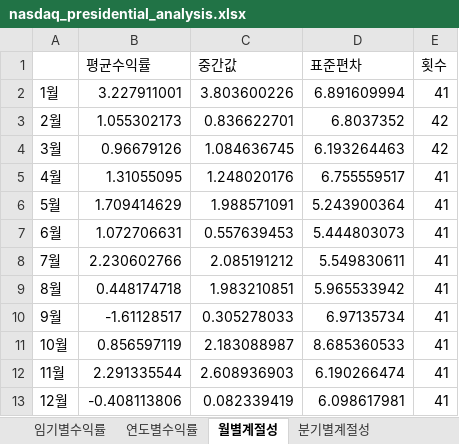
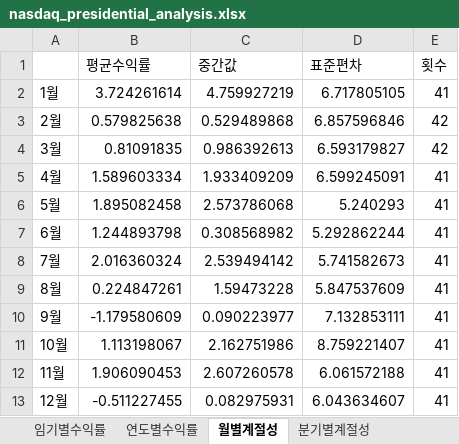
Before and after one commit to Jinc3333/Trad, an Excel workbook: nasdaq_presidential_analysis.xlsx, sheet 월별계절성, drawn as a sheet; values as stored, in another font and other column widths than the file's, no borders; the diff names each change by its address in the sheet, - before the commit and + after, or states it on an @@ line.

```diff
--- a/nasdaq_presidential_analysis.xlsx (sheet 월별계절성)
+++ b/nasdaq_presidential_analysis.xlsx (sheet 월별계절성)
-B2 (평균수익률): 3.227911001
+B2 (평균수익률): 3.724261614
-C2 (중간값): 3.803600226
+C2 (중간값): 4.759927219
-D2 (표준편차): 6.891609994
+D2 (표준편차): 6.717805105
-B3 (평균수익률): 1.055302173
+B3 (평균수익률): 0.579825638
-C3 (중간값): 0.836622701
+C3 (중간값): 0.529489868
-D3 (표준편차): 6.8037352
+D3 (표준편차): 6.857596846
-B4 (평균수익률): 0.96679126
+B4 (평균수익률): 0.81091835
-C4 (중간값): 1.084636745
+C4 (중간값): 0.986392613
-D4 (표준편차): 6.193264463
+D4 (표준편차): 6.593179827
-B5 (평균수익률): 1.31055095
+B5 (평균수익률): 1.589603334
-C5 (중간값): 1.248020176
+C5 (중간값): 1.933409209
-D5 (표준편차): 6.755559517
+D5 (표준편차): 6.599245091
-B6 (평균수익률): 1.709414629
+B6 (평균수익률): 1.895082458
-C6 (중간값): 1.988571091
+C6 (중간값): 2.573786068
-D6 (표준편차): 5.243900364
+D6 (표준편차): 5.240293
-B7 (평균수익률): 1.072706631
+B7 (평균수익률): 1.244893798
-C7 (중간값): 0.557639453
+C7 (중간값): 0.308568982
-D7 (표준편차): 5.444803073
+D7 (표준편차): 5.292862244
-B8 (평균수익률): 2.230602766
+B8 (평균수익률): 2.016360324
-C8 (중간값): 2.085191212
+C8 (중간값): 2.539494142
-D8 (표준편차): 5.549830611
+D8 (표준편차): 5.741582673
-B9 (평균수익률): 0.448174718
+B9 (평균수익률): 0.224847261
-C9 (중간값): 1.983210851
+C9 (중간값): 1.59473228
-D9 (표준편차): 5.965533942
+D9 (표준편차): 5.847537609
-B10 (평균수익률): -1.61128517
+B10 (평균수익률): -1.179580609
-C10 (중간값): 0.305278033
+C10 (중간값): 0.090223977
-D10 (표준편차): 6.97135734
+D10 (표준편차): 7.132853111
-B11 (평균수익률): 0.856597119
+B11 (평균수익률): 1.113198067
-C11 (중간값): 2.183088987
+C11 (중간값): 2.162751986
-D11 (표준편차): 8.685360533
+D11 (표준편차): 8.759221407
-B12 (평균수익률): 2.291335544
+B12 (평균수익률): 1.906090453
-C12 (중간값): 2.608936903
+C12 (중간값): 2.607260578
-D12 (표준편차): 6.190266474
+D12 (표준편차): 6.061572188
-B13 (평균수익률): -0.408113806
+B13 (평균수익률): -0.511227455
-C13 (중간값): 0.082339419
+C13 (중간값): 0.082975931
-D13 (표준편차): 6.098617981
+D13 (표준편차): 6.043634607
```
Also changed, not shown: sheet 임기별수익률, sheet 연도별수익률, sheet 초선재선비교, sheet 분기별계절성, 4 other files.
